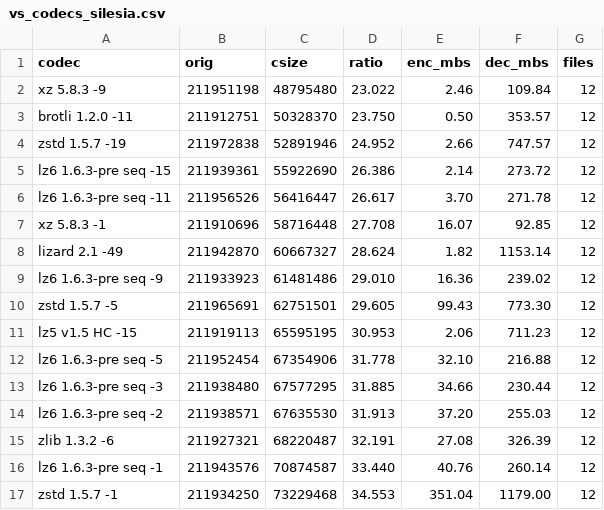
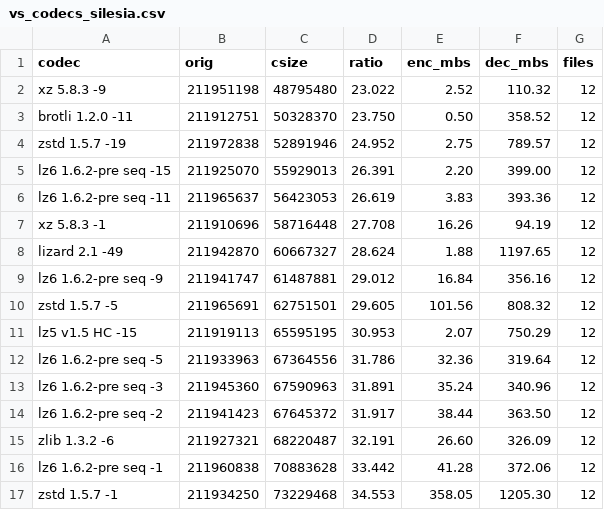
Before and after one commit to YadeWira/lz6, a CSV file: bakeoff/vs_codecs_silesia.csv, drawn as a sheet; only a part is shown; the diff covers the shown part only.

```diff
--- a/bakeoff/vs_codecs_silesia.csv
+++ b/bakeoff/vs_codecs_silesia.csv
@@ -1,17 +1,17 @@
 codec,orig,csize,ratio,enc_mbs,dec_mbs,files
-"xz 5.8.3 -9",211951198,48795480,23.022,2.46,109.84,12
-"brotli 1.2.0 -11",211912751,50328370,23.750,0.50,353.57,12
-"zstd 1.5.7 -19",211972838,52891946,24.952,2.66,747.57,12
-"lz6 1.6.3-pre seq -15",211939361,55922690,26.386,2.14,273.72,12
-"lz6 1.6.3-pre seq -11",211956526,56416447,26.617,3.70,271.78,12
-"xz 5.8.3 -1",211910696,58716448,27.708,16.07,92.85,12
-"lizard 2.1 -49",211942870,60667327,28.624,1.82,1153.14,12
-"lz6 1.6.3-pre seq -9",211933923,61481486,29.010,16.36,239.02,12
-"zstd 1.5.7 -5",211965691,62751501,29.605,99.43,773.30,12
-"lz5 v1.5 HC -15",211919113,65595195,30.953,2.06,711.23,12
-"lz6 1.6.3-pre seq -5",211952454,67354906,31.778,32.10,216.88,12
-"lz6 1.6.3-pre seq -3",211938480,67577295,31.885,34.66,230.44,12
-"lz6 1.6.3-pre seq -2",211938571,67635530,31.913,37.20,255.03,12
-"zlib 1.3.2 -6",211927321,68220487,32.191,27.08,326.39,12
-"lz6 1.6.3-pre seq -1",211943576,70874587,33.440,40.76,260.14,12
-"zstd 1.5.7 -1",211934250,73229468,34.553,351.04,1179.00,12
+"xz 5.8.3 -9",211951198,48795480,23.022,2.52,110.32,12
+"brotli 1.2.0 -11",211912751,50328370,23.750,0.50,358.52,12
+"zstd 1.5.7 -19",211972838,52891946,24.952,2.75,789.57,12
+"lz6 1.6.2-pre seq -15",211925070,55929013,26.391,2.20,399.00,12
+"lz6 1.6.2-pre seq -11",211965637,56423053,26.619,3.83,393.36,12
+"xz 5.8.3 -1",211910696,58716448,27.708,16.26,94.19,12
+"lizard 2.1 -49",211942870,60667327,28.624,1.88,1197.65,12
+"lz6 1.6.2-pre seq -9",211941747,61487881,29.012,16.84,356.16,12
+"zstd 1.5.7 -5",211965691,62751501,29.605,101.56,808.32,12
+"lz5 v1.5 HC -15",211919113,65595195,30.953,2.07,750.29,12
+"lz6 1.6.2-pre seq -5",211933963,67364556,31.786,32.36,319.64,12
+"lz6 1.6.2-pre seq -3",211945360,67590963,31.891,35.24,340.96,12
+"lz6 1.6.2-pre seq -2",211941423,67645372,31.917,38.44,363.50,12
+"zlib 1.3.2 -6",211927321,68220487,32.191,26.60,326.09,12
+"lz6 1.6.2-pre seq -1",211960838,70883628,33.442,41.28,372.06,12
+"zstd 1.5.7 -1",211934250,73229468,34.553,358.05,1205.30,12
```
Also changed, not shown: 1 added row, 1 removed row and 20 edited cells elsewhere in this file, bakeoff/vs_codecs_ait.csv, 3 other files.
